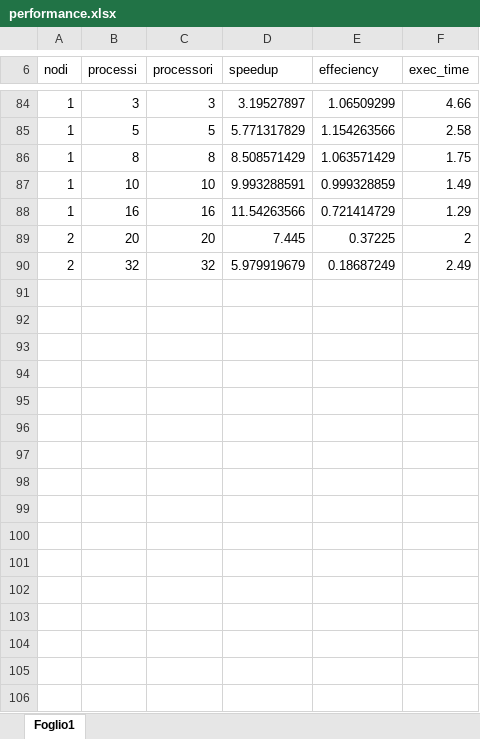
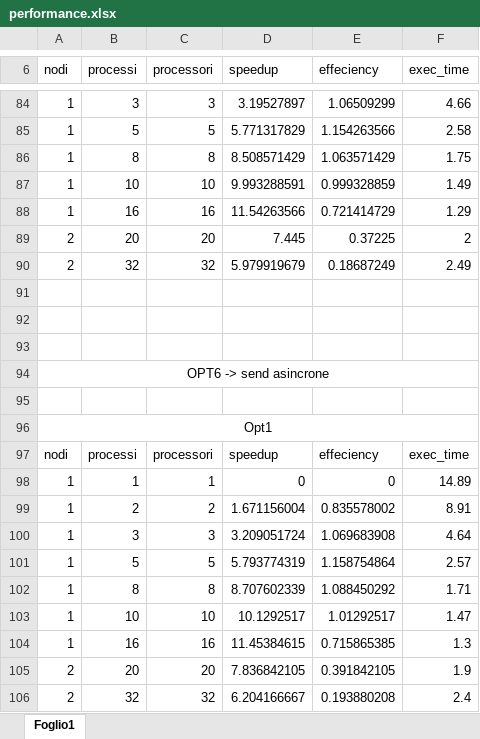
Before and after one commit to Pi0Ant0ni0/recommendationSystemMPI_CPAP, an Excel workbook: performance.xlsx, sheet Foglio1, drawn as a sheet; only a part is shown, gaps mark what is left out; values as stored, in another font and other column widths than the file's, no borders; charts and pictures not drawn; the diff names each change by its address in the sheet, - before the commit and + after, or states it on an @@ line.

```diff
--- a/performance.xlsx (sheet Foglio1)
+++ b/performance.xlsx (sheet Foglio1)
+row 91: (empty)
+row 92: (empty)
+row 93: (empty)
+row 94: OPT6 -> send asincrone
+row 95: (empty)
+row 96: Opt1
+row 97: nodi | processi | processori | speedup | effeciency | exec_time
+row 98: 1 | 1 | 1 | 0 | 0 | 14.89
+row 99: 1 | 2 | 2 | 1.671156004 | 0.835578002 | 8.91
+row 100: 1 | 3 | 3 | 3.209051724 | 1.069683908 | 4.64
+row 101: 1 | 5 | 5 | 5.793774319 | 1.158754864 | 2.57
+row 102: 1 | 8 | 8 | 8.707602339 | 1.088450292 | 1.71
+row 103: 1 | 10 | 10 | 10.1292517 | 1.01292517 | 1.47
+row 104: 1 | 16 | 16 | 11.45384615 | 0.715865385 | 1.3
+row 105: 2 | 20 | 20 | 7.836842105 | 0.391842105 | 1.9
+row 106: 2 | 32 | 32 | 6.204166667 | 0.193880208 | 2.4
```
Also changed, not shown: charts or pictures, 1 other file.
